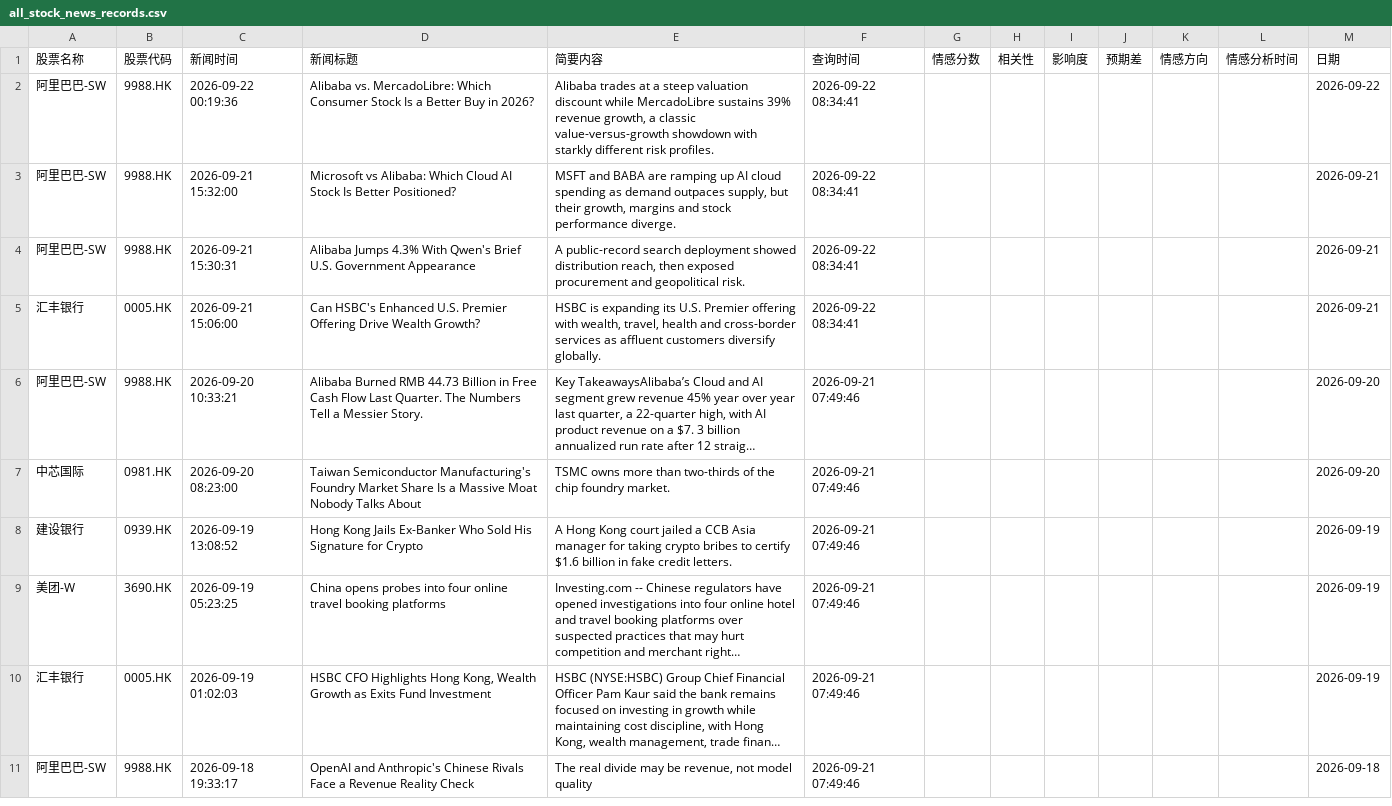
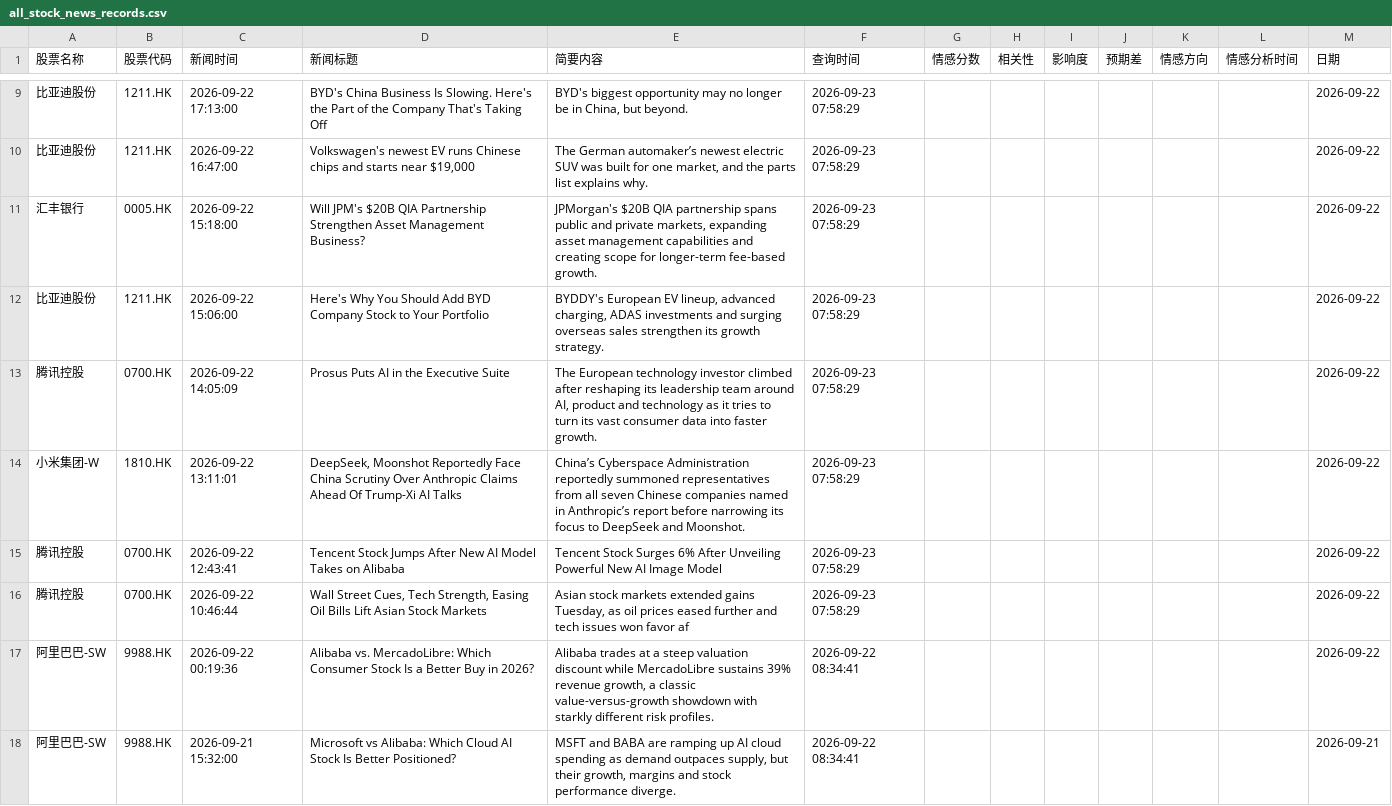
Before and after one commit to chankayxu/fortune, a CSV file: data/all_stock_news_records.csv, drawn as a sheet; only a part is shown, gaps mark what is left out; the shorter side is filled out with more unchanged rows; long unchanged cells end in …; the diff covers the shown part only.

```diff
--- a/data/all_stock_news_records.csv
+++ b/data/all_stock_news_records.csv
@@ -2 +9,9 @@
+比亚迪股份,1211.HK,2026-09-22 17:13:00,BYD's China Business Is Slowing. Here's the Part of the Company That's Taking Off,"BYD's biggest opportunity may no longer be in China, but beyond.",2026-09-23 07:58:29,,,,,,,2026-09-22
+比亚迪股份,1211.HK,2026-09-22 16:47:00,"Volkswagen's newest EV runs Chinese chips and starts near $19,000","The German automaker’s newest electric SUV was built for one market, and the parts list explains why.",2026-09-23 07:58:29,,,,,,,2026-09-22
+汇丰银行,0005.HK,2026-09-22 15:18:00,Will JPM's $20B QIA Partnership Strengthen Asset Management Business?,"JPMorgan's $20B QIA partnership spans public and private markets, expanding asset management capabilities and creating scope for longer-term fee-based growth.",2026-09-23 07:58:29,,,,,,,2026-09-22
+比亚迪股份,1211.HK,2026-09-22 15:06:00,Here's Why You Should Add BYD Company Stock to Your Portfolio,"BYDDY's European EV lineup, advanced charging, ADAS investments and surging overseas sales strengthen its growth strategy.",2026-09-23 07:58:29,,,,,,,2026-09-22
+腾讯控股,0700.HK,2026-09-22 14:05:09,Prosus Puts AI in the Executive Suite,"The European technology investor climbed after reshaping its leadership team around AI, product and technology as it tries to turn its vast consumer data into faster growth.",2026-09-23 07:58:29,,,,,,,2026-09-22
+小米集团-W,1810.HK,2026-09-22 13:11:01,"DeepSeek, Moonshot Reportedly Face China Scrutiny Over Anthropic Claims Ahead Of Trump-Xi AI Talks",China’s Cyberspace Administration reportedly summoned representatives from all seven Chinese companies named in Anthropic’s report before narrowing its focus to DeepSeek and Moonshot.,2026-09-23 07:58:29,,,,,,,2026-09-22
+腾讯控股,0700.HK,2026-09-22 12:43:41,Tencent Stock Jumps After New AI Model Takes on Alibaba,Tencent Stock Surges 6% After Unveiling Powerful New AI Image Model,2026-09-23 07:58:29,,,,,,,2026-09-22
+腾讯控股,0700.HK,2026-09-22 10:46:44,"Wall Street Cues, Tech Strength, Easing Oil Bills Lift Asian Stock Markets","Asian stock markets extended gains Tuesday, as oil prices eased further and tech issues won favor af",2026-09-23 07:58:29,,,,,,,2026-09-22
 阿里巴巴-SW,9988.HK,2026-09-22 00:19:36,Alibaba vs. MercadoLibre: Which Consumer Stock Is a Better Buy in 2026?,"Alibaba trades at a steep valuation discount while MercadoLibre sustains 39% revenue growth, a classic value-versus-growth showdown with starkly different risk profiles.",2026-09-22 08:34:41,,,,,,,2026-09-22
```
Also changed, not shown: 7 added rows and 77 moved rows elsewhere in this file.
